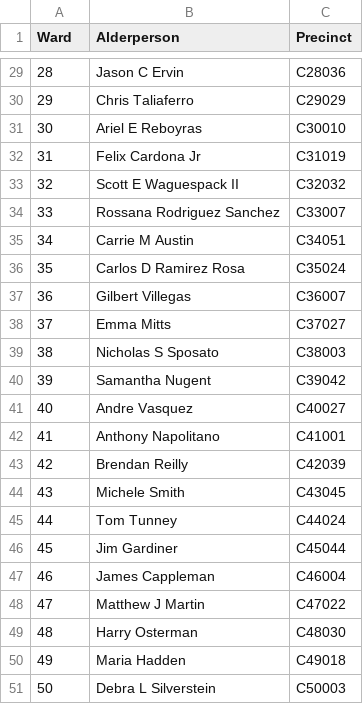
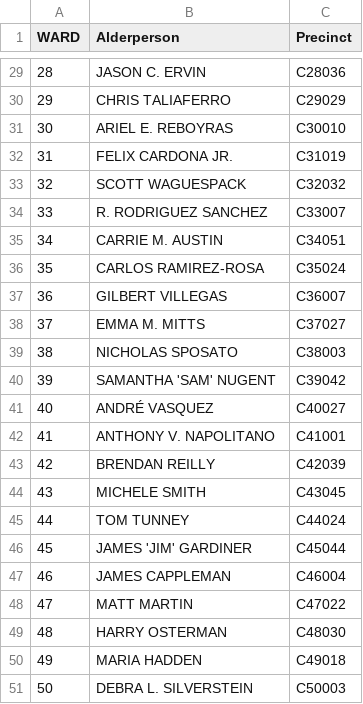
Before and after one commit to kaytwo/chicago, a TSV file: shapefiles/alder-precincts.tsv, drawn as a sheet; only a part is shown, gaps mark what is left out; the diff covers the shown part only.

```diff
--- a/shapefiles/alder-precincts.tsv
+++ b/shapefiles/alder-precincts.tsv
@@ -1 +1 @@
-Ward	Alderperson	Precinct
+WARD	Alderperson	Precinct
@@ -29,23 +29,23 @@ Ward	Alderperson	Precinct
-28	Jason C Ervin	C28036
-29	Chris Taliaferro	C29029
-30	Ariel E Reboyras	C30010
-31	Felix Cardona Jr	C31019
-32	Scott E Waguespack II	C32032
-33	Rossana Rodriguez Sanchez	C33007
-34	Carrie M Austin	C34051
-35	Carlos D Ramirez Rosa	C35024
-36	Gilbert Villegas	C36007
-37	Emma Mitts	C37027
-38	Nicholas S Sposato	C38003
-39	Samantha Nugent	C39042
-40	Andre Vasquez	C40027
-41	Anthony Napolitano	C41001
-42	Brendan Reilly	C42039
-43	Michele Smith	C43045
-44	Tom Tunney	C44024
-45	Jim Gardiner	C45044
-46	James Cappleman	C46004
-47	Matthew J Martin	C47022
-48	Harry Osterman	C48030
-49	Maria Hadden	C49018
-50	Debra L Silverstein	C50003
+28	JASON C. ERVIN	C28036
+29	CHRIS TALIAFERRO	C29029
+30	ARIEL E. REBOYRAS	C30010
+31	FELIX CARDONA JR.	C31019
+32	SCOTT WAGUESPACK	C32032
+33	R. RODRIGUEZ SANCHEZ	C33007
+34	CARRIE M. AUSTIN	C34051
+35	CARLOS  RAMIREZ-ROSA	C35024
+36	GILBERT VILLEGAS	C36007
+37	EMMA M. MITTS	C37027
+38	NICHOLAS SPOSATO	C38003
+39	SAMANTHA 'SAM' NUGENT	C39042
+40	ANDRÉ VASQUEZ	C40027
+41	ANTHONY V. NAPOLITANO	C41001
+42	BRENDAN REILLY	C42039
+43	MICHELE SMITH	C43045
+44	TOM TUNNEY	C44024
+45	JAMES 'JIM' GARDINER	C45044
+46	JAMES CAPPLEMAN	C46004
+47	MATT MARTIN	C47022
+48	HARRY OSTERMAN	C48030
+49	MARIA HADDEN	C49018
+50	DEBRA L. SILVERSTEIN	C50003
```
Also changed, not shown: 27 edited cells elsewhere in this file, 2 other files.
